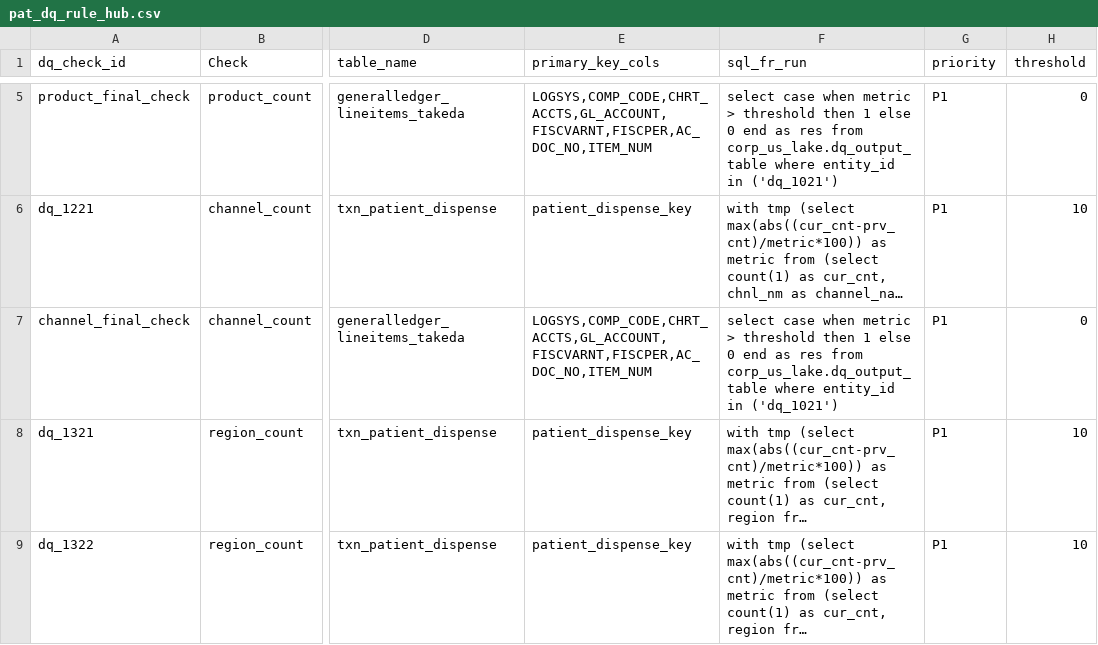
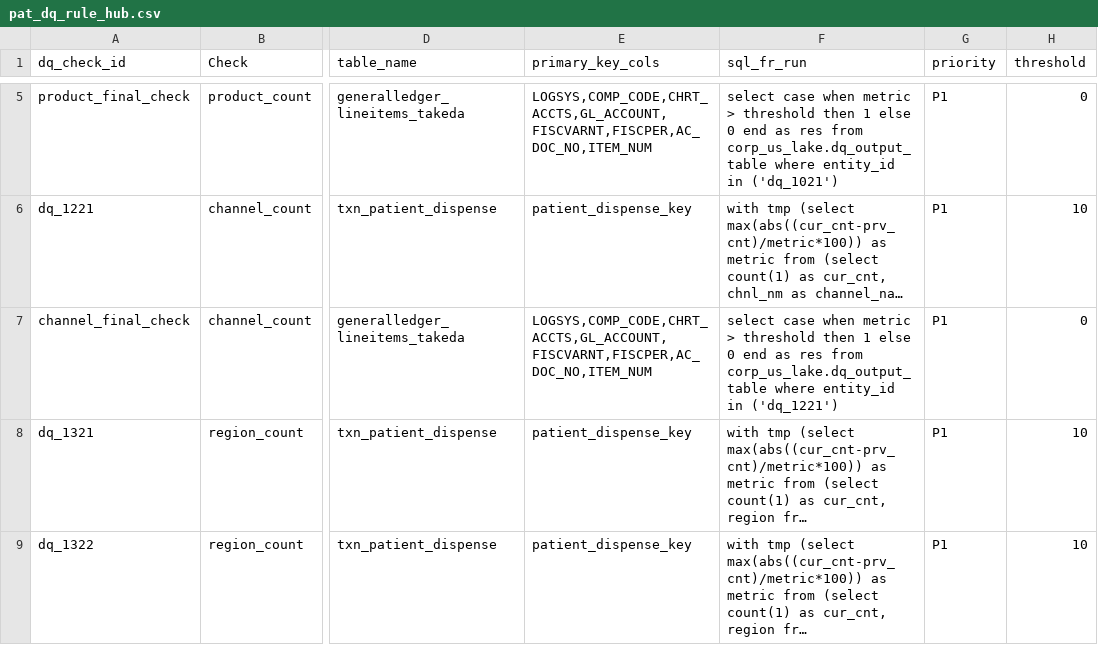
Before and after one commit to takeda-masud/dq-checks, a CSV file: pat_dq_rule_hub.csv, drawn as a sheet; only a part is shown, gaps mark what is left out; long unchanged cells end in …; the diff names each change by its address in the sheet, - before the commit and + after, or states it on an @@ line.

```diff
--- a/pat_dq_rule_hub.csv
+++ b/pat_dq_rule_hub.csv
-F7 (sql_fr_run): …entity_id in ('dq_1021')
+F7 (sql_fr_run): …entity_id in ('dq_1221')
```
Also changed, not shown: pat_dq_rule_lake_mon.csv, pat_dq_rule_mart_mon.csv.
